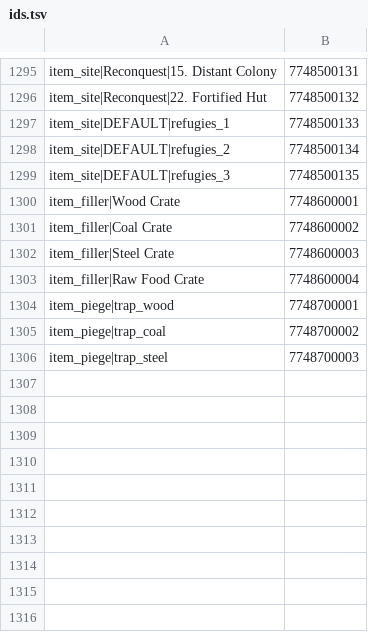
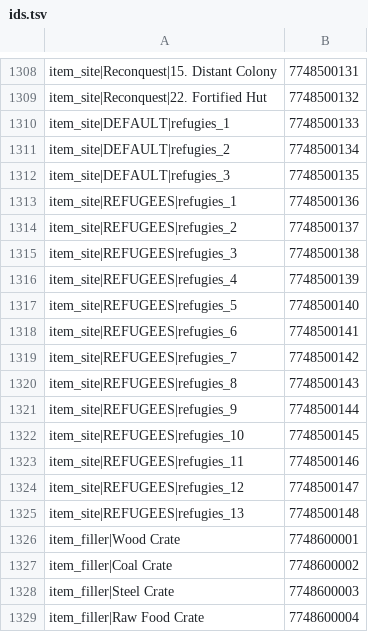
Before and after one commit to MaskedAuriel/FrostpunkArchipelago, a TSV file: apworld/ids.tsv, drawn as a sheet; only a part is shown, gaps mark what is left out; the shorter side is filled out with more unchanged rows; the diff covers the shown part only.

Commit message:
Refugees : groupes arrivants = checks, crash du convoi vide, sante
- Crash a l'arrivee d'un convoi AP sans survivants (FUN_141697870,
  comp +0x80) : dilemme pose seulement si le groupe porte des survivants.
- Un seul message pour toute la cargaison (ReceiveResources).
- The Refugees : 10 groupes [OurPeople] et 3 groupes de Lords = checks a
  l'arrivee (groupe vide, gens en items) ; numero fixe par GUID du
  gabarit ; item AP dans leur inventaire ; releve [REFGRP].
- apworld : 13 locations / 13 items (Our People 1..5 Start, 6..10 apres
  Save Our People, Lords apres Face The Lords).
- Dilemmes d'exploration : jamais Dismantle outpost (Coal Mine, Fishermen
  Village : choix 1).
- Convois AP en bonne sante (statistiques Survivors a l'arrivee).

```diff
--- a/apworld/ids.tsv
+++ b/apworld/ids.tsv
@@ -1299,2 +1312,15 @@ item_site|DEFAULT|refugies_2	7748500134
 item_site|DEFAULT|refugies_3	7748500135
+item_site|REFUGEES|refugies_1	7748500136
+item_site|REFUGEES|refugies_2	7748500137
+item_site|REFUGEES|refugies_3	7748500138
+item_site|REFUGEES|refugies_4	7748500139
+item_site|REFUGEES|refugies_5	7748500140
+item_site|REFUGEES|refugies_6	7748500141
+item_site|REFUGEES|refugies_7	7748500142
+item_site|REFUGEES|refugies_8	7748500143
+item_site|REFUGEES|refugies_9	7748500144
+item_site|REFUGEES|refugies_10	7748500145
+item_site|REFUGEES|refugies_11	7748500146
+item_site|REFUGEES|refugies_12	7748500147
+item_site|REFUGEES|refugies_13	7748500148
 item_filler|Wood Crate	7748600001
```
Also changed, not shown: 13 added rows elsewhere in this file, 16 other files.
